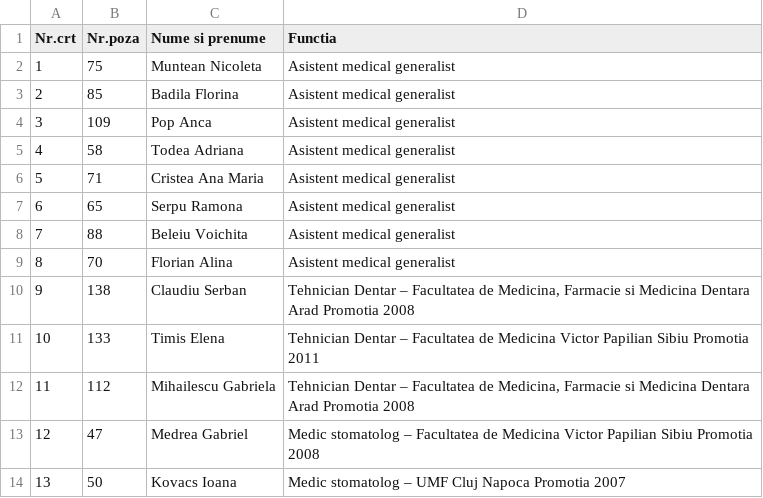
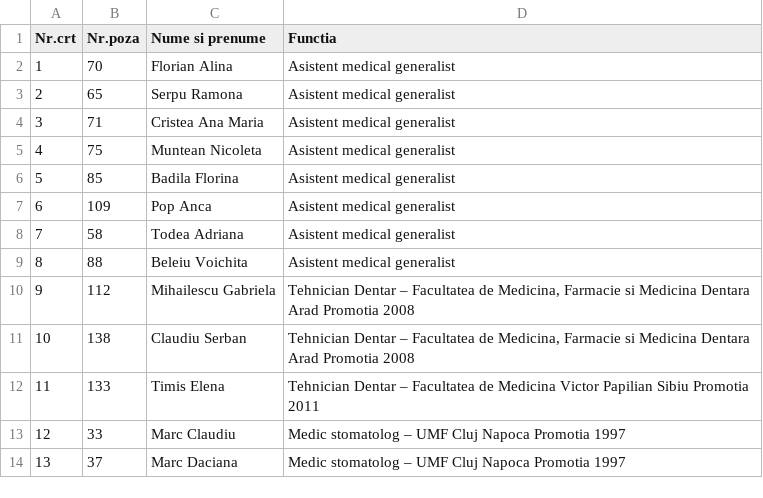
Before and after one commit to dental05/remarcdent, a CSV file: public/personal_list.csv, drawn as a sheet; only a part is shown; the diff covers the shown part only.

Commit message:
Update personal_list.csv

```diff
--- a/public/personal_list.csv
+++ b/public/personal_list.csv
@@ -1,14 +1,14 @@
 Nr.crt,Nr.poza,Nume si prenume,Functia
-1,75,Muntean Nicoleta,Asistent medical generalist
-2,85,Badila Florina,Asistent medical generalist
-3,109,Pop Anca,Asistent medical generalist
-4,58,Todea Adriana,Asistent medical generalist
-5,71,Cristea Ana Maria,Asistent medical generalist
-6,65,Serpu Ramona,Asistent medical generalist
-7,88,Beleiu Voichita,Asistent medical generalist
-8,70,Florian Alina,Asistent medical generalist
-9,138,Claudiu Serban,"Tehnician Dentar – Facultatea de Medicina, Farmacie si Medicina Dentara Arad Promotia 2008"
-10,133,Timis Elena,Tehnician Dentar – Facultatea de Medicina Victor Papilian Sibiu Promotia 2011
-11,112,Mihailescu Gabriela,"Tehnician Dentar – Facultatea de Medicina, Farmacie si Medicina Dentara Arad Promotia 2008"
-12,47,Medrea Gabriel,Medic stomatolog – Facultatea de Medicina Victor Papilian Sibiu Promotia 2008
-13,50,Kovacs Ioana,Medic stomatolog – UMF Cluj Napoca Promotia 2007
+1,70,Florian Alina,Asistent medical generalist
+2,65,Serpu Ramona,Asistent medical generalist
+3,71,Cristea Ana Maria,Asistent medical generalist
+4,75,Muntean Nicoleta,Asistent medical generalist
+5,85,Badila Florina,Asistent medical generalist
+6,109,Pop Anca,Asistent medical generalist
+7,58,Todea Adriana,Asistent medical generalist
+8,88,Beleiu Voichita,Asistent medical generalist
+9,112,Mihailescu Gabriela,"Tehnician Dentar – Facultatea de Medicina, Farmacie si Medicina Dentara Arad Promotia 2008"
+10,138,Claudiu Serban,"Tehnician Dentar – Facultatea de Medicina, Farmacie si Medicina Dentara Arad Promotia 2008"
+11,133,Timis Elena,Tehnician Dentar – Facultatea de Medicina Victor Papilian Sibiu Promotia 2011
+12,33,Marc Claudiu,Medic stomatolog – UMF Cluj Napoca Promotia 1997
+13,37,Marc Daciana,Medic stomatolog – UMF Cluj Napoca Promotia 1997
```
Also changed, not shown: 30 edited cells elsewhere in this file.
